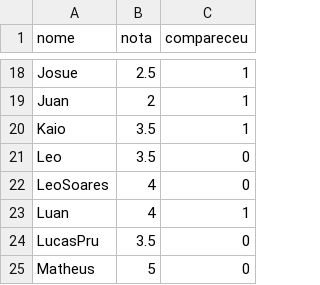
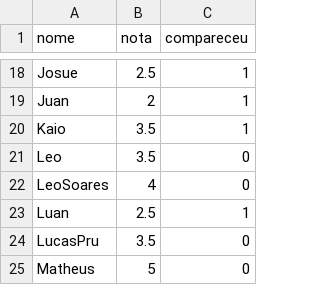
Before and after one commit to RogsMoura/Sorteio-Times, a CSV file: jogadores.csv, drawn as a sheet; only a part is shown, gaps mark what is left out.

```diff
--- a/jogadores.csv
+++ b/jogadores.csv
@@ -22,3 +22,3 @@ Leo;3.5;0
 LeoSoares;4;0
-Luan;4;1
+Luan;2.5;1
 LucasPru;3.5;0
```
Also changed, not shown: 1 other file.
